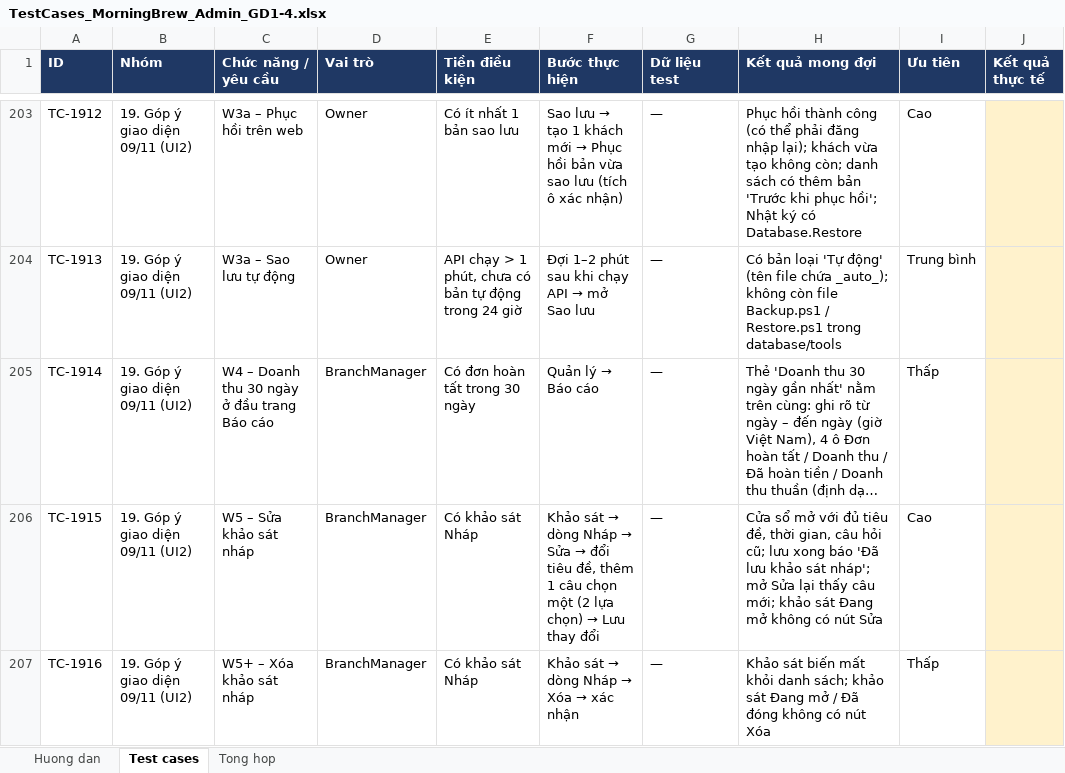
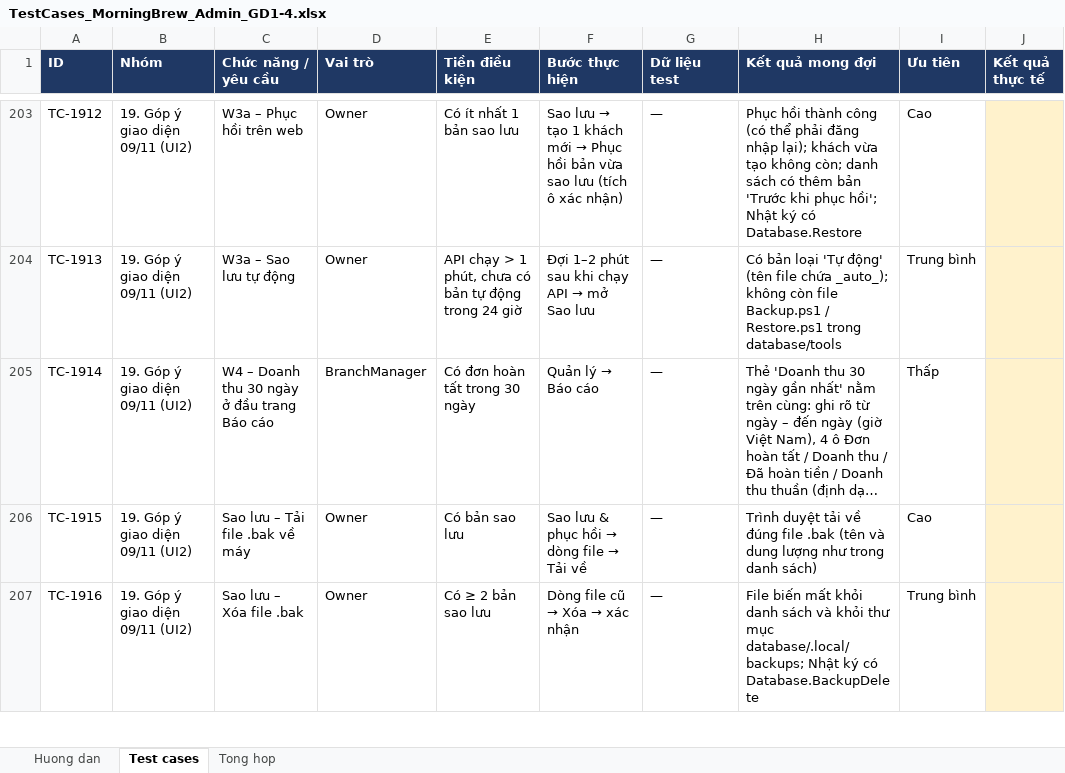
Before and after one commit to KhThB/MorningBrewCRM, an Excel workbook: docs/TestCases_MorningBrew_Admin_GD1-4.xlsx, sheet Test cases, drawn as a sheet; only a part is shown, gaps mark what is left out; long unchanged cells end in …; values as stored, in another font and other column widths than the file's, no borders; charts and pictures and conditional formats not drawn; the diff covers the shown part only; the diff names each change by its address in the sheet, - before the commit and + after, or states it on an @@ line.

```diff
--- a/docs/TestCases_MorningBrew_Admin_GD1-4.xlsx (sheet Test cases)
+++ b/docs/TestCases_MorningBrew_Admin_GD1-4.xlsx (sheet Test cases)
-C206 (Chức năng / yêu cầu): W5 – Sửa khảo sát nháp
+C206 (Chức năng / yêu cầu): Sao lưu – Tải file .bak về máy
-D206:D207 (Vai trò): BranchManager
+D206:D207 (Vai trò): Owner
-E206 (Tiền điều kiện): Có khảo sát Nháp
+E206 (Tiền điều kiện): Có bản sao lưu
@@ F206 (Bước thực hiện): Khảo sát → dòng Nháp → Sửa → đổi tiêu đề, thêm 1 câu chọn một (2 lựa chọn) → Lưu thay đổi → Sao lưu & phục hồi → dòng file → Tải về @@
-H206 (Kết quả mong đợi): Cửa sổ mở với đủ tiêu đề, thời gian, câu hỏi cũ; lưu xong báo 'Đã lưu khảo sát nháp'; mở Sửa lại thấy câu mới; khảo sát Đang mở không có nút Sửa
+H206 (Kết quả mong đợi): Trình duyệt tải về đúng file .bak (tên và dung lượng như trong danh sách)
-C207 (Chức năng / yêu cầu): W5+ – Xóa khảo sát nháp
+C207 (Chức năng / yêu cầu): Sao lưu – Xóa file .bak
-E207 (Tiền điều kiện): Có khảo sát Nháp
+E207 (Tiền điều kiện): Có ≥ 2 bản sao lưu
@@ F207 (Bước thực hiện): Khảo sát → dòng Nháp → Xóa → xác nhận → Dòng file cũ → Xóa → xác nhận @@
-H207 (Kết quả mong đợi): Khảo sát biến mất khỏi danh sách; khảo sát Đang mở / Đã đóng không có nút Xóa
+H207 (Kết quả mong đợi): File biến mất khỏi danh sách và khỏi thư mục database/.local/backups; Nhật ký có Database.BackupDelete
-I207 (Ưu tiên): Thấp
+I207 (Ưu tiên): Trung bình
```
Also changed, not shown: 5 added rows elsewhere in this sheet, sheet Tong hop, sheet Huong dan, formulas that keep their value.
